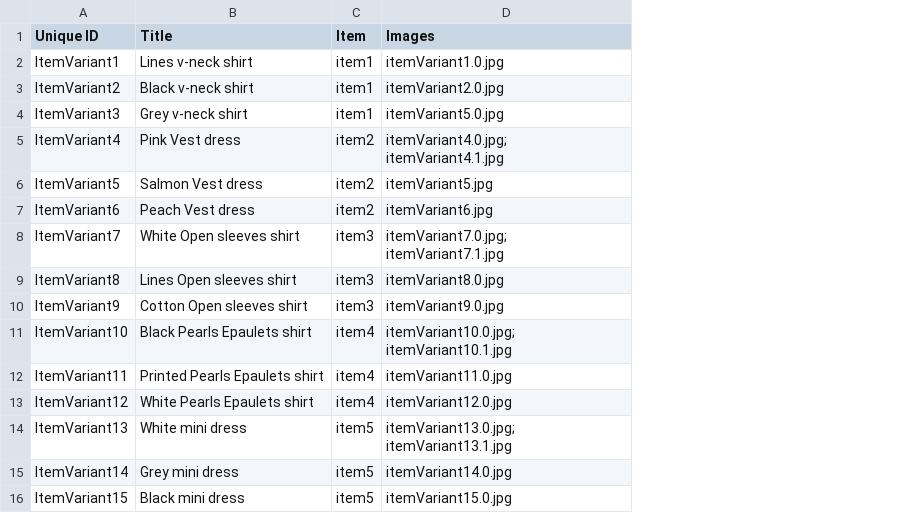
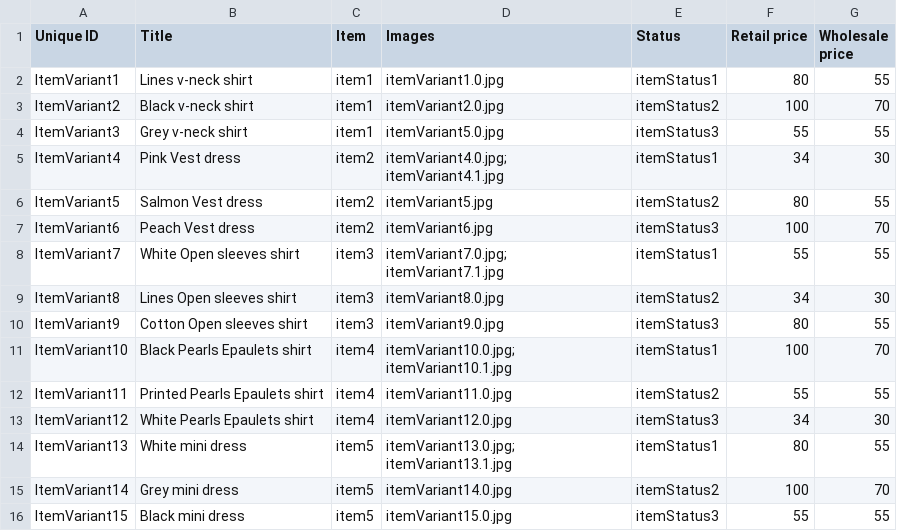
Before and after one commit to Gizra/garmentbox, a CSV file: opengizra/modules/custom/opengizra_migrate/csv/node/item_variant.csv, drawn as a sheet; the diff names each change by its address in the sheet, - before the commit and + after, or states it on an @@ line.

```diff
--- a/opengizra/modules/custom/opengizra_migrate/csv/node/item_variant.csv
+++ b/opengizra/modules/custom/opengizra_migrate/csv/node/item_variant.csv
+column E (Status), rows 2-16: itemStatus1 | itemStatus2 | itemStatus3 | itemStatus1 | itemStatus2 | itemStatus3 | itemStatus1 | itemStatus2 | itemStatus3 | itemStatus1 | itemStatus2 | itemStatus3 | itemStatus1 | itemStatus2 | itemStatus3
+column F (Retail price), rows 2-16: 80 | 100 | 55 | 34 | 80 | 100 | 55 | 34 | 80 | 100 | 55 | 34 | 80 | 100 | 55
+column G (Wholesale price), rows 2-16: 55 | 70 | 55 | 30 | 55 | 70 | 55 | 30 | 55 | 70 | 55 | 30 | 55 | 70 | 55
```
Also changed, not shown: opengizra/modules/custom/opengizra_migrate/csv/field_collection_item/field_bom_info.csv, 1 other file.
